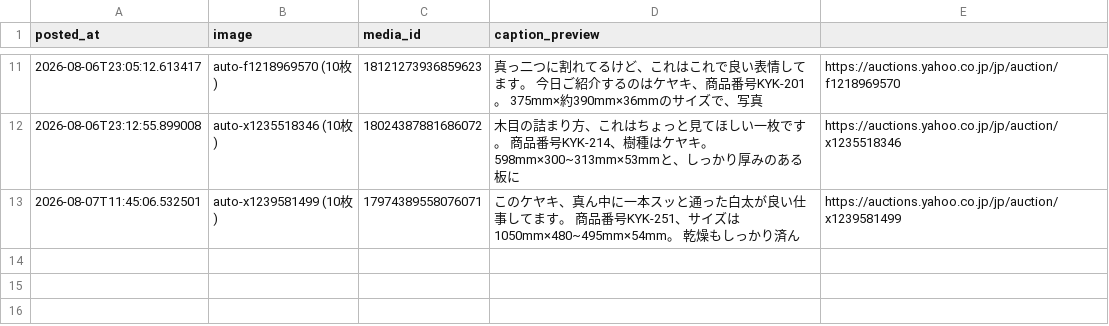
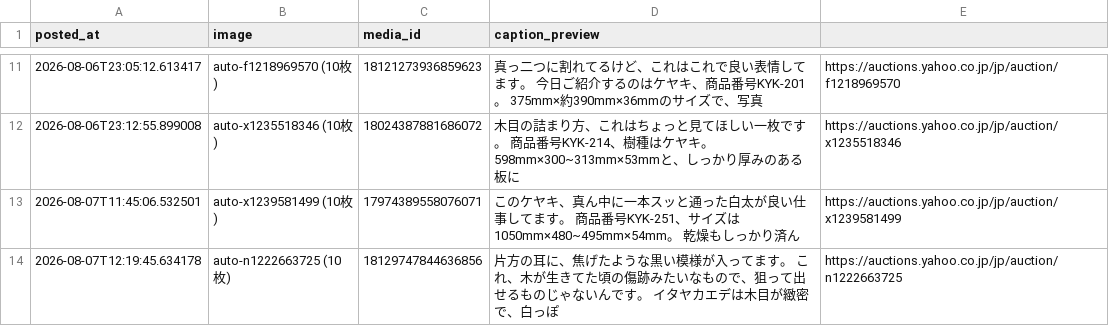
Before and after one commit to junshin1102/instagram-auto-post, a CSV file: images/posted/posted_log.csv, drawn as a sheet; only a part is shown, gaps mark what is left out; the diff names each change by its address in the sheet, - before the commit and + after, or states it on an @@ line.

Commit message:
chore: mark image/video as posted [skip ci]
ローカル実行によるテスト投稿(KED-292, イタヤカエデ)、YouTube Shorts初投稿成功の記録。

```diff
--- a/images/posted/posted_log.csv
+++ b/images/posted/posted_log.csv
+row 14: 2026-08-07T12:19:45.634178 | auto-n1222663725 (10枚) | 18129747844636856 | 片方の耳に、焦げたような黒い模様が入ってます。 これ、木が生きてた頃の傷跡みたいなもので、狙って出せるものじゃないんです。 イタヤカエデは木目が緻密で、白っぽ | https://auctions.yahoo.co.jp/jp/auction/n1222663725
```
Also changed, not shown: 11 other files.
